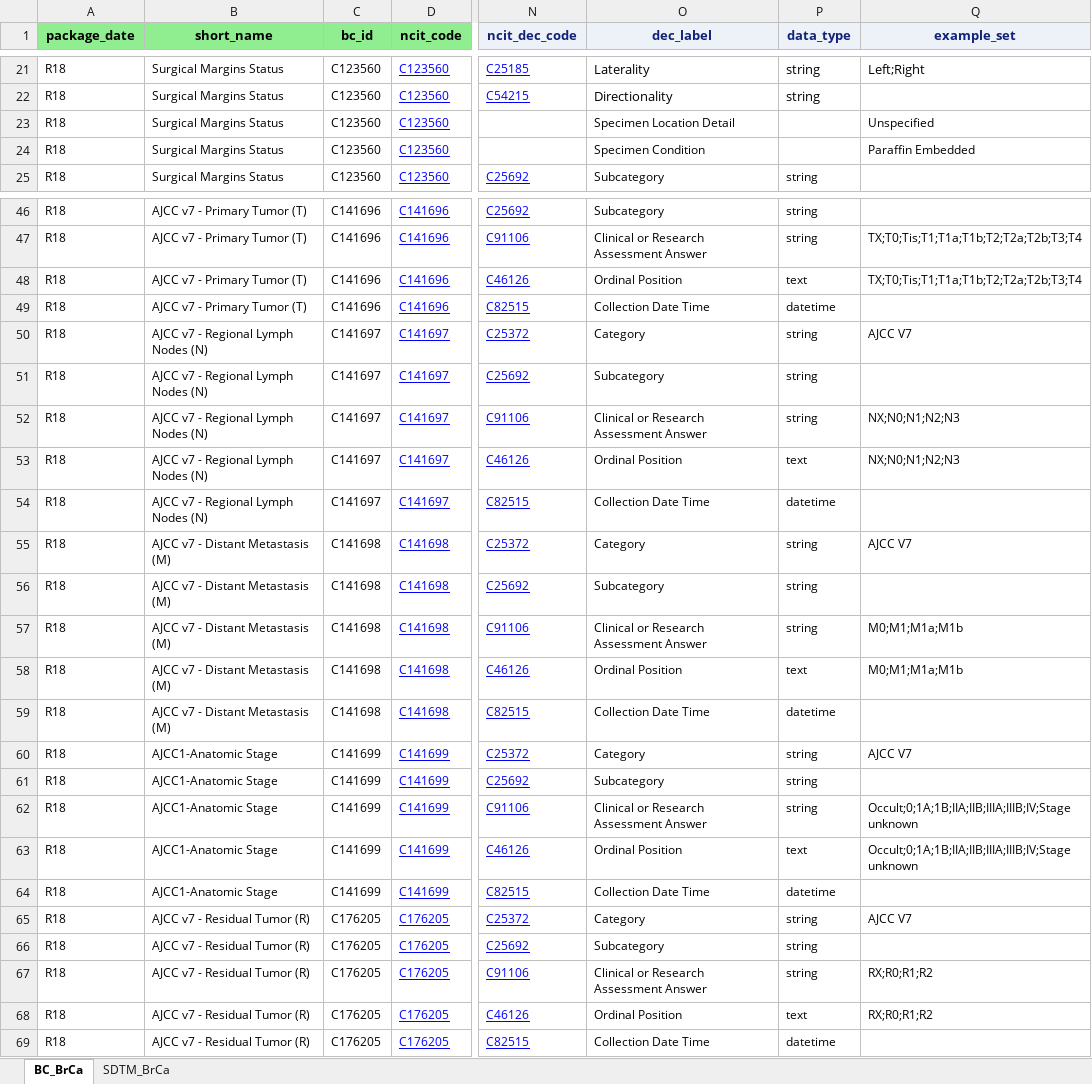
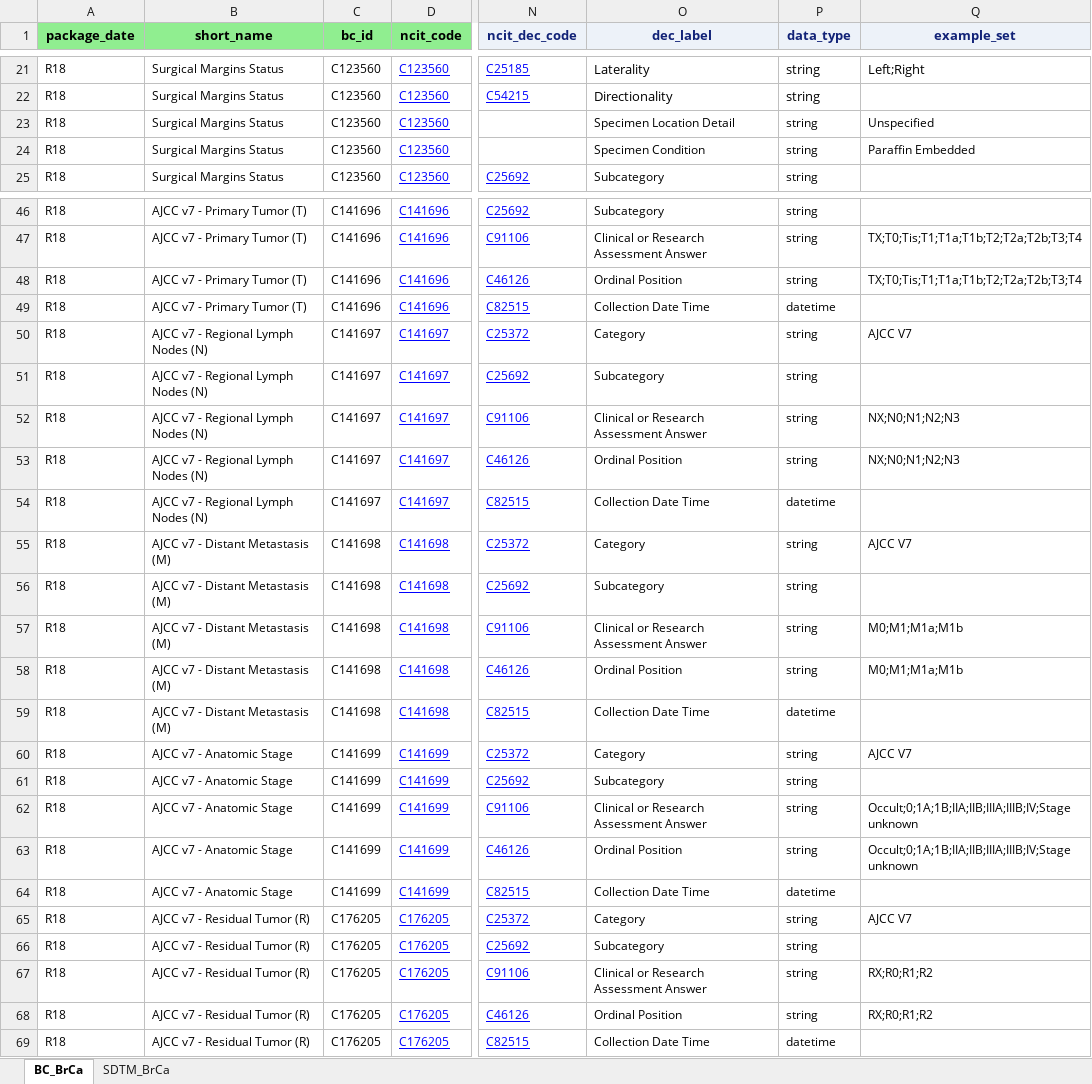
Before and after one commit to cdisc-org/COSMoS, an Excel workbook: curation/draft/package18/R18_BC_DSS_BrCa_TAUG.xlsx, sheet BC_BrCa, drawn as a sheet; only a part is shown, gaps mark what is left out; values as stored, in another font and other column widths than the file's, no borders; the diff names each change by its address in the sheet, - before the commit and + after, or states it on an @@ line.

```diff
--- a/curation/draft/package18/R18_BC_DSS_BrCa_TAUG.xlsx (sheet BC_BrCa)
+++ b/curation/draft/package18/R18_BC_DSS_BrCa_TAUG.xlsx (sheet BC_BrCa)
-P23:P24 (data_type): (empty)
+P23:P24 (data_type): string
-P48 (data_type): text
+P48 (data_type): string
-P53 (data_type): text
+P53 (data_type): string
-P58 (data_type): text
+P58 (data_type): string
-B60:B64 (short_name): AJCC1-Anatomic Stage
+B60:B64 (short_name): AJCC v7 - Anatomic Stage
-P63 (data_type): text
+P63 (data_type): string
-P68 (data_type): text
+P68 (data_type): string
```
Also changed, not shown: sheet SDTM_BrCa, curation/draft/package18/R18_BC_DSS_QRS_Edits.xlsx, curation/draft/package18/R18_BC_PASI_FREDRIKSSON.xlsx, 2 other files.
